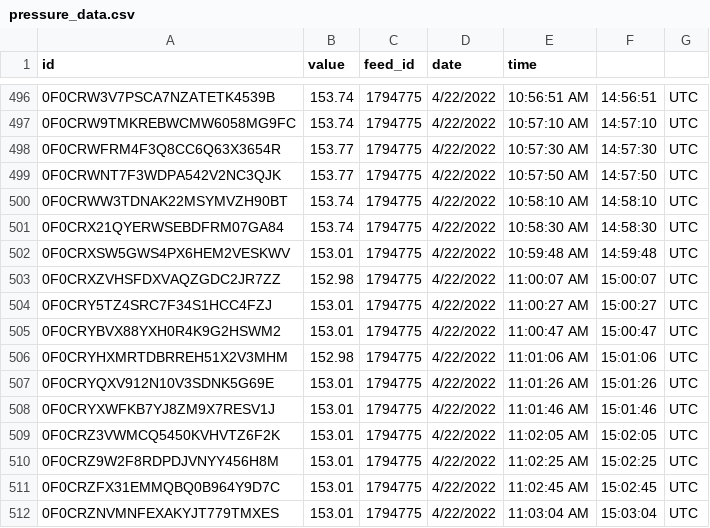
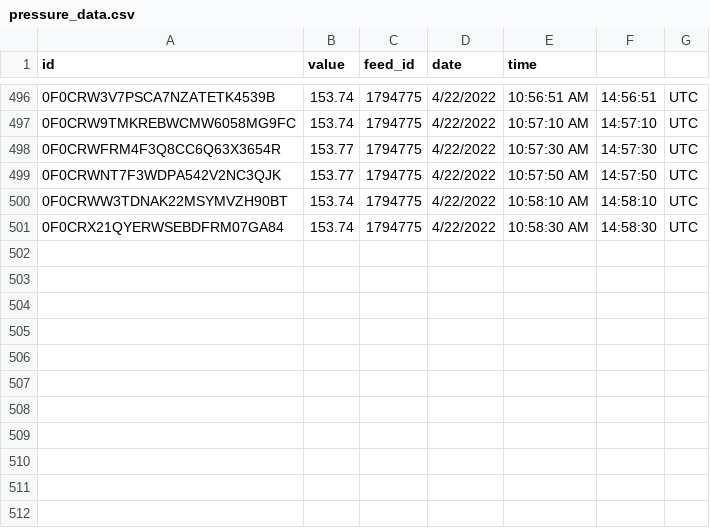
Before and after one commit to smitty444/IoT-Cellular-Dam-Water-Level-Sensor, a CSV file: field tests/04_21-04_22/pressure_data.csv, drawn as a sheet; only a part is shown, gaps mark what is left out.

```diff
--- a/field tests/04_21-04_22/pressure_data.csv
+++ b/field tests/04_21-04_22/pressure_data.csv
@@ -501,12 +501 @@ id,value,feed_id,date,time,,
 0F0CRX21QYERWSEBDFRM07GA84,153.74,1794775,4/22/2022,10:58:30 AM,14:58:30,UTC
-0F0CRXSW5GWS4PX6HEM2VESKWV,153.01,1794775,4/22/2022,10:59:48 AM,14:59:48,UTC
-0F0CRXZVHSFDXVAQZGDC2JR7ZZ,152.98,1794775,4/22/2022,11:00:07 AM,15:00:07,UTC
-0F0CRY5TZ4SRC7F34S1HCC4FZJ,153.01,1794775,4/22/2022,11:00:27 AM,15:00:27,UTC
-0F0CRYBVX88YXH0R4K9G2HSWM2,153.01,1794775,4/22/2022,11:00:47 AM,15:00:47,UTC
-0F0CRYHXMRTDBRREH51X2V3MHM,152.98,1794775,4/22/2022,11:01:06 AM,15:01:06,UTC
-0F0CRYQXV912N10V3SDNK5G69E,153.01,1794775,4/22/2022,11:01:26 AM,15:01:26,UTC
-0F0CRYXWFKB7YJ8ZM9X7RESV1J,153.01,1794775,4/22/2022,11:01:46 AM,15:01:46,UTC
-0F0CRZ3VWMCQ5450KVHVTZ6F2K,153.01,1794775,4/22/2022,11:02:05 AM,15:02:05,UTC
-0F0CRZ9W2F8RDPDJVNYY456H8M,153.01,1794775,4/22/2022,11:02:25 AM,15:02:25,UTC
-0F0CRZFX31EMMQBQ0B964Y9D7C,153.01,1794775,4/22/2022,11:02:45 AM,15:02:45,UTC
-0F0CRZNVMNFEXAKYJT779TMXES,153.01,1794775,4/22/2022,11:03:04 AM,15:03:04,UTC
```
Also changed, not shown: field tests/04_21-04_22/stage_data.csv.
